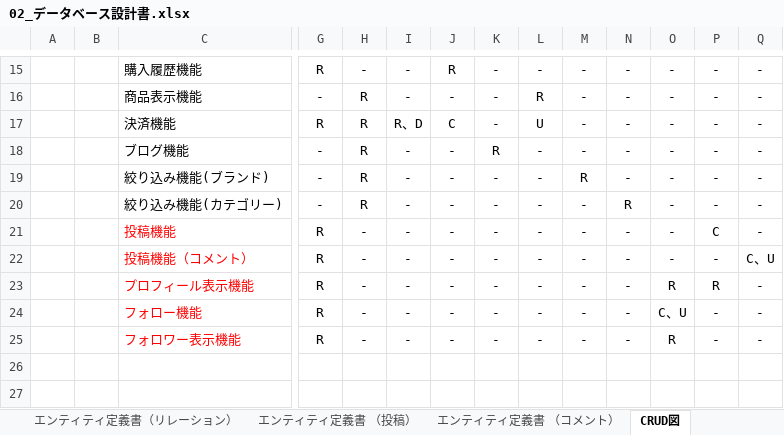
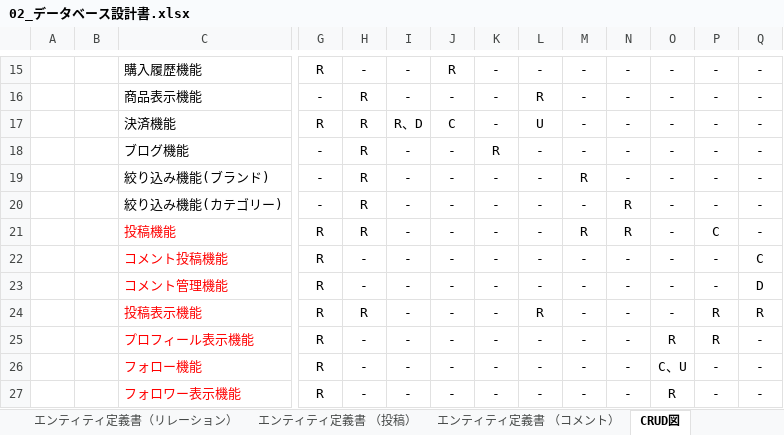
Before and after one commit to Ryota2101182/2023Dev2Early, an Excel workbook: 02_データベース設計書/02_データベース設計書.xlsx, sheet CRUD図, drawn as a sheet; only a part is shown, gaps mark what is left out; values as stored, in another font and other column widths than the file's, no borders; rows hold the shown columns only; the diff names each change by its address in the sheet, - before the commit and + after, or states it on an @@ line.

Commit message:
Update 02_データベース設計書.xlsx

```diff
--- a/02_データベース設計書/02_データベース設計書.xlsx (sheet CRUD図)
+++ b/02_データベース設計書/02_データベース設計書.xlsx (sheet CRUD図)
-H21: -
+H21: R
-M21: -
+M21: R
-N21: -
+N21: R
-C22: 投稿機能（コメント）
+C22: コメント投稿機能
-Q22: C、U
+Q22: C
+row 23:  |  | コメント管理機能 | R | - | - | - | - | - | - | - | - | - | D
+row 24:  |  | 投稿表示機能 | R | R | - | - | - | R | - | - | - | R | R
```
Also changed, not shown: sheet 表紙.
